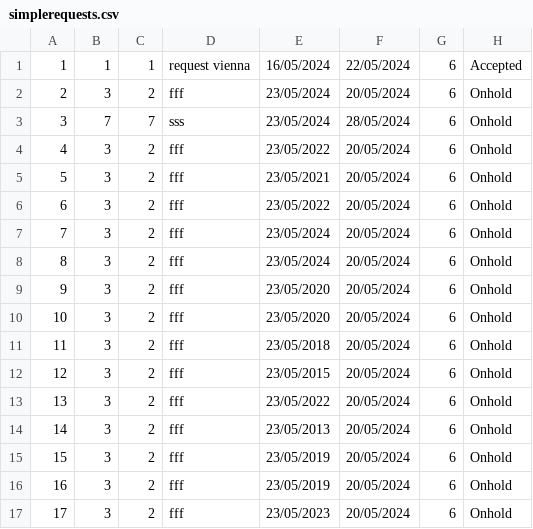
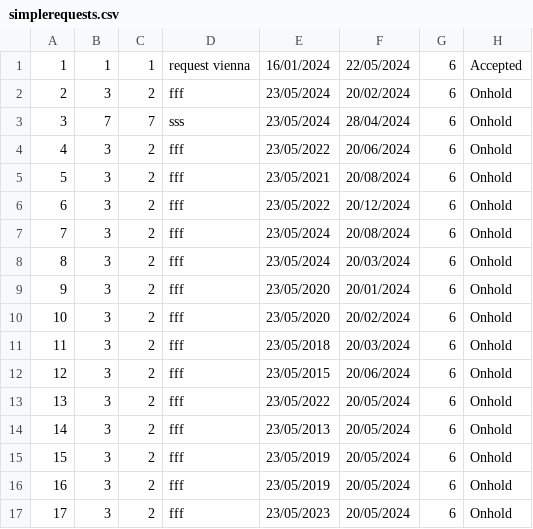
Before and after one commit to kzi-nastava/sims-ra-2024-group-6-team-a, a CSV file: Resources/Data/simplerequests.csv, drawn as a sheet; only a part is shown.

```diff
--- a/Resources/Data/simplerequests.csv
+++ b/Resources/Data/simplerequests.csv
@@ -1,13 +1,13 @@
-1|1|1|request vienna|16/05/2024|22/05/2024|6|Accepted
-2|3|2|fff|23/05/2024|20/05/2024|6|Onhold
-3|7|7|sss|23/05/2024|28/05/2024|6|Onhold
-4|3|2|fff|23/05/2022|20/05/2024|6|Onhold
-5|3|2|fff|23/05/2021|20/05/2024|6|Onhold
-6|3|2|fff|23/05/2022|20/05/2024|6|Onhold
-7|3|2|fff|23/05/2024|20/05/2024|6|Onhold
-8|3|2|fff|23/05/2024|20/05/2024|6|Onhold
-9|3|2|fff|23/05/2020|20/05/2024|6|Onhold
-10|3|2|fff|23/05/2020|20/05/2024|6|Onhold
-11|3|2|fff|23/05/2018|20/05/2024|6|Onhold
-12|3|2|fff|23/05/2015|20/05/2024|6|Onhold
+1|1|1|request vienna|16/01/2024|22/05/2024|6|Accepted
+2|3|2|fff|23/05/2024|20/02/2024|6|Onhold
+3|7|7|sss|23/05/2024|28/04/2024|6|Onhold
+4|3|2|fff|23/05/2022|20/06/2024|6|Onhold
+5|3|2|fff|23/05/2021|20/08/2024|6|Onhold
+6|3|2|fff|23/05/2022|20/12/2024|6|Onhold
+7|3|2|fff|23/05/2024|20/08/2024|6|Onhold
+8|3|2|fff|23/05/2024|20/03/2024|6|Onhold
+9|3|2|fff|23/05/2020|20/01/2024|6|Onhold
+10|3|2|fff|23/05/2020|20/02/2024|6|Onhold
+11|3|2|fff|23/05/2018|20/03/2024|6|Onhold
+12|3|2|fff|23/05/2015|20/06/2024|6|Onhold
 13|3|2|fff|23/05/2022|20/05/2024|6|Onhold
```
Also changed, not shown: 1 other file.
